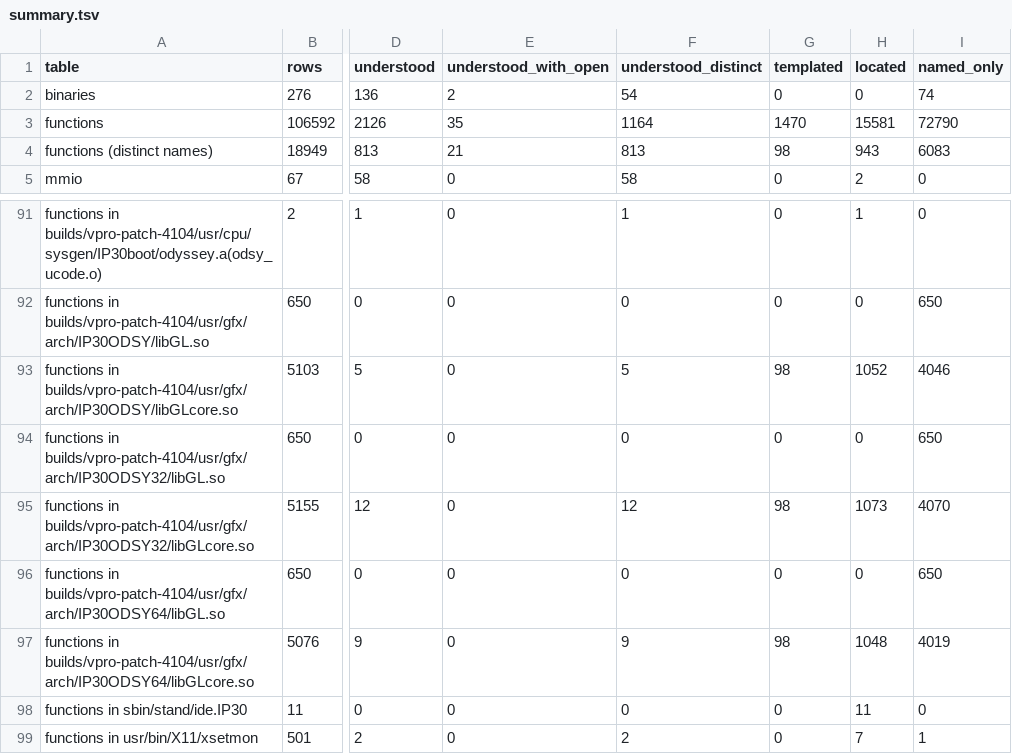
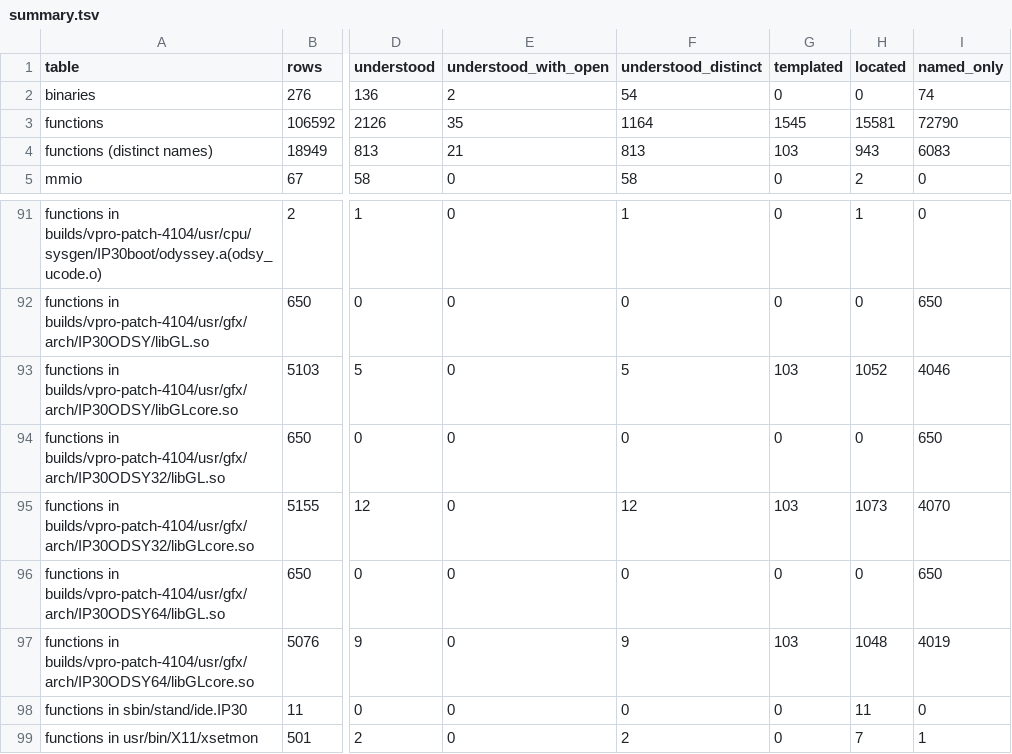
Before and after one commit to jamesbraid/odsy, a TSV file: docs/inventory/summary.tsv, drawn as a sheet; only a part is shown, gaps mark what is left out; the diff covers the shown part only; the diff names each change by its address in the sheet, - before the commit and + after, or states it on an @@ line.

```diff
--- a/docs/inventory/summary.tsv
+++ b/docs/inventory/summary.tsv
-G3 (templated): 1470
+G3 (templated): 1545
-G4 (templated): 98
+G4 (templated): 103
-G93 (templated): 98
+G93 (templated): 103
-G95 (templated): 98
+G95 (templated): 103
-G97 (templated): 98
+G97 (templated): 103
```
Also changed, not shown: 12 edited cells elsewhere in this file, 2 other files.
